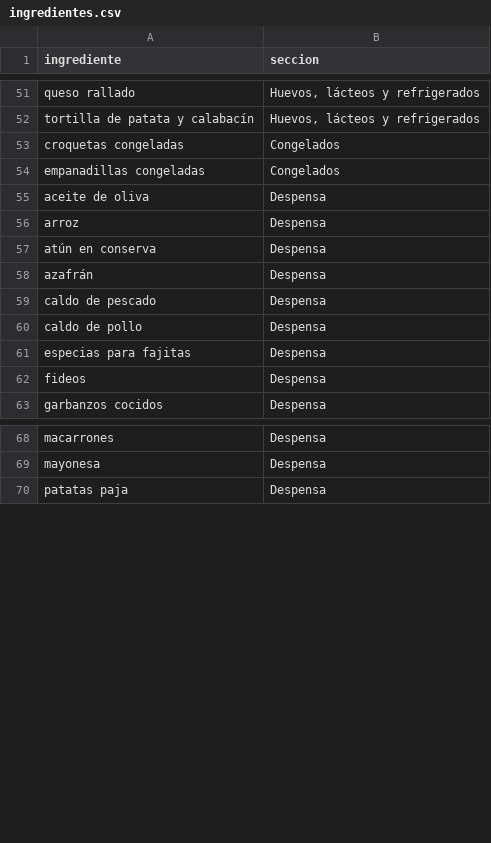
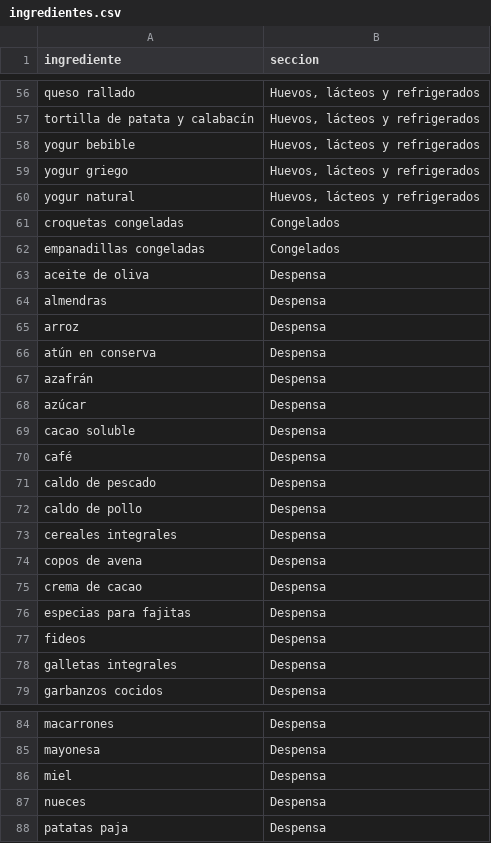
Before and after one commit to diegocalvogit/planificador-comida, a CSV file: datos/ingredientes.csv, drawn as a sheet; only a part is shown, gaps mark what is left out; the diff covers the shown part only; the diff names each change by its address in the sheet, - before the commit and + after, or states it on an @@ line.

```diff
--- a/datos/ingredientes.csv
+++ b/datos/ingredientes.csv
+row 58: yogur bebible | Huevos, lácteos y refrigerados
+row 59: yogur griego | Huevos, lácteos y refrigerados
+row 60: yogur natural | Huevos, lácteos y refrigerados
+row 64: almendras | Despensa
+row 68: azúcar | Despensa
+row 69: cacao soluble | Despensa
+row 70: café | Despensa
+row 73: cereales integrales | Despensa
+row 74: copos de avena | Despensa
+row 75: crema de cacao | Despensa
+row 78: galletas integrales | Despensa
+row 86: miel | Despensa
+row 87: nueces | Despensa
```
Also changed, not shown: 7 added rows elsewhere in this file, datos/equilibrio-nino.csv, datos/equilibrio.csv, 3 other files.
